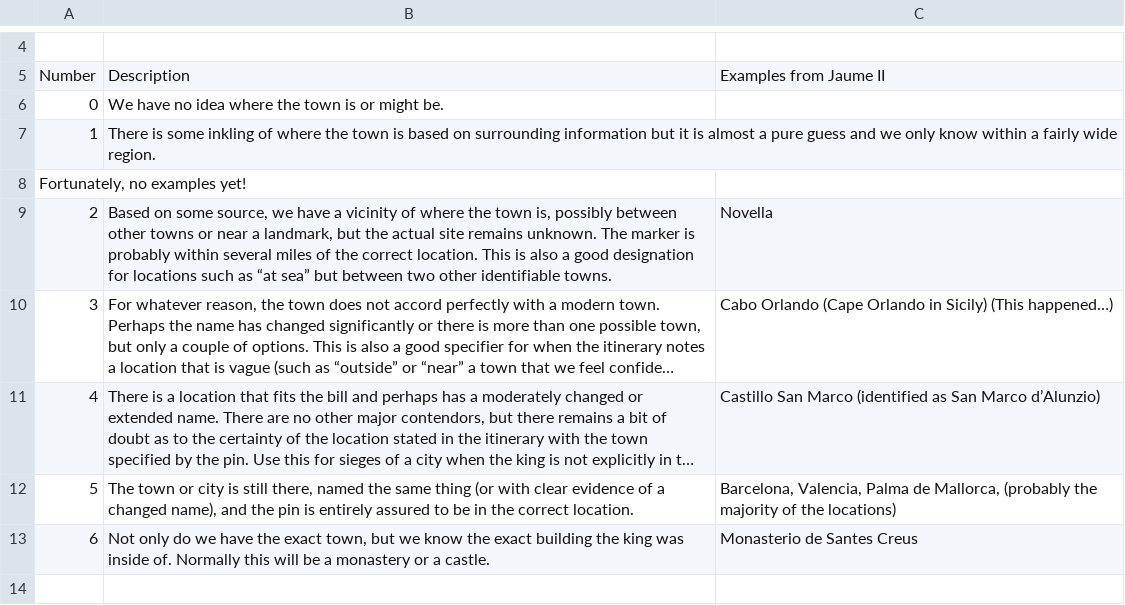
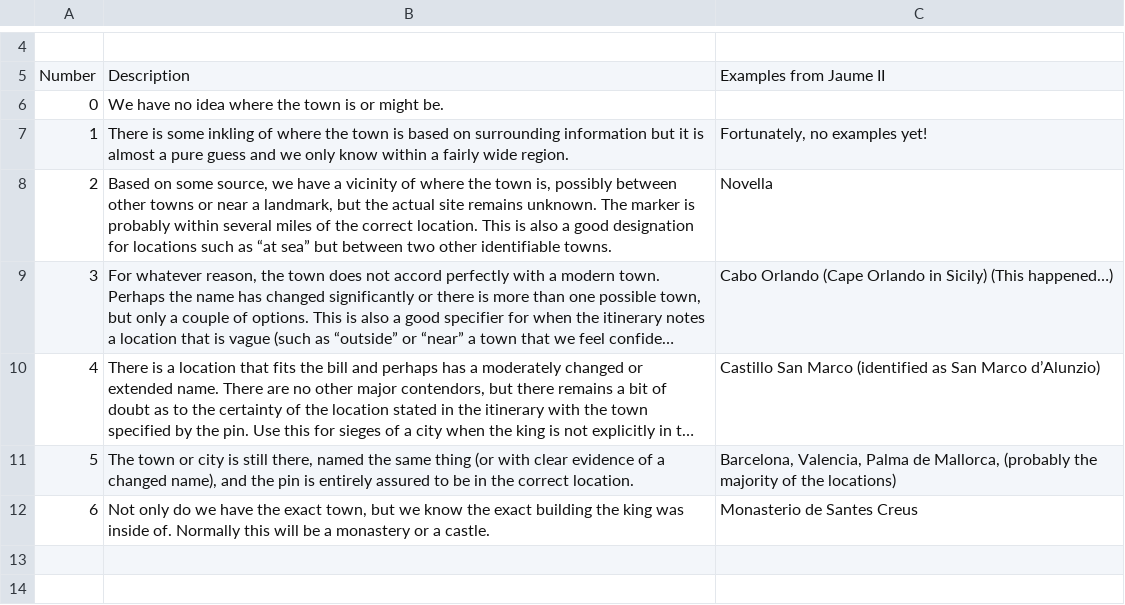
Before and after one commit to The-Travelers-Lab/Medieval-Itineraries, a CSV file: Tool-Box/rubrics.csv, drawn as a sheet; only a part is shown, gaps mark what is left out; the shorter side is filled out with more unchanged rows; long unchanged cells end in ….

Commit message:
Update rubrics.csv

```diff
--- a/Tool-Box/rubrics.csv
+++ b/Tool-Box/rubrics.csv
@@ -6,4 +6,3 @@ Number,Description,Examples from Jaume II
 0,We have no idea where the town is or might be.,
-1,"There is some inkling of where the town is based on surrounding information but it is almost a pure guess and we only know within a fairly wide region."
-"Fortunately, no examples yet!",
+1,"There is some inkling of where the town is based on surrounding information but it is almost a pure guess and we only know within a fairly wide region.","Fortunately, no examples yet!",
 2,"Based on some source, we have a vicinity of where the town is, possibly between other towns or near a landmark, but the actual site remains unknown.  The marker is probably within several miles of the correct location.  This is also a good designation for locations such as “at sea” but between two other identifiable towns.",Novella
```
